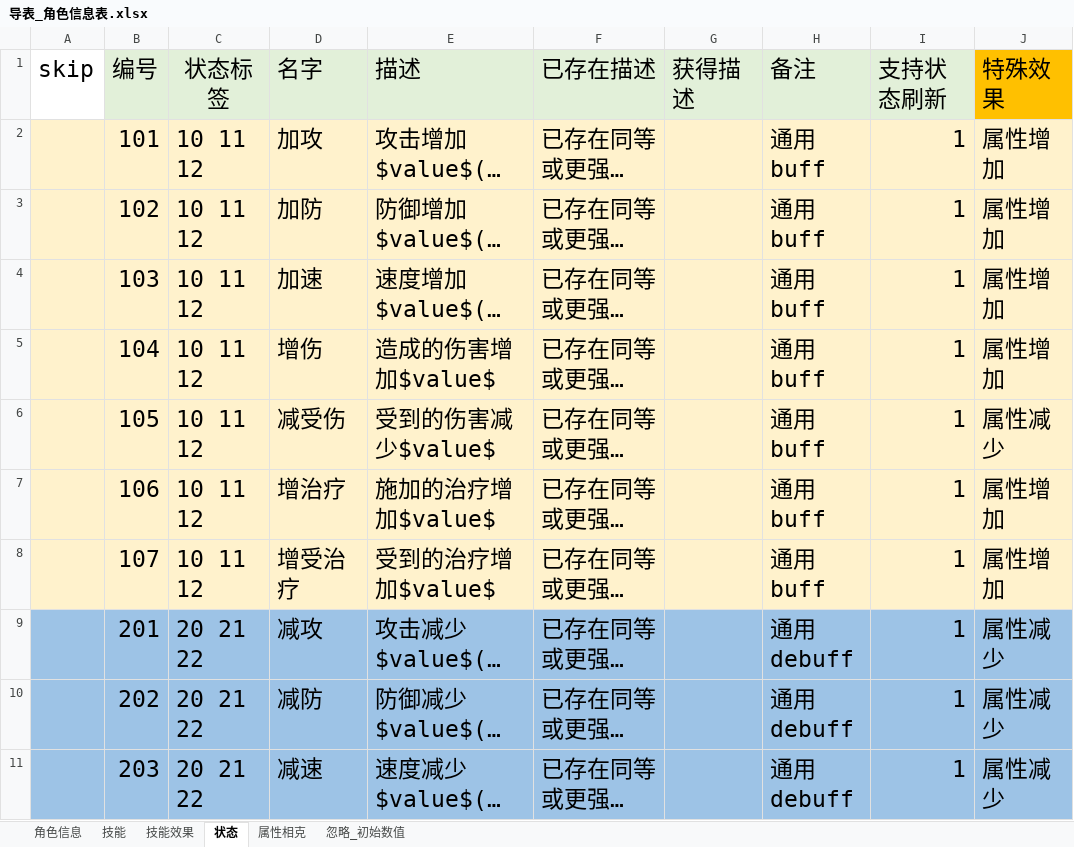
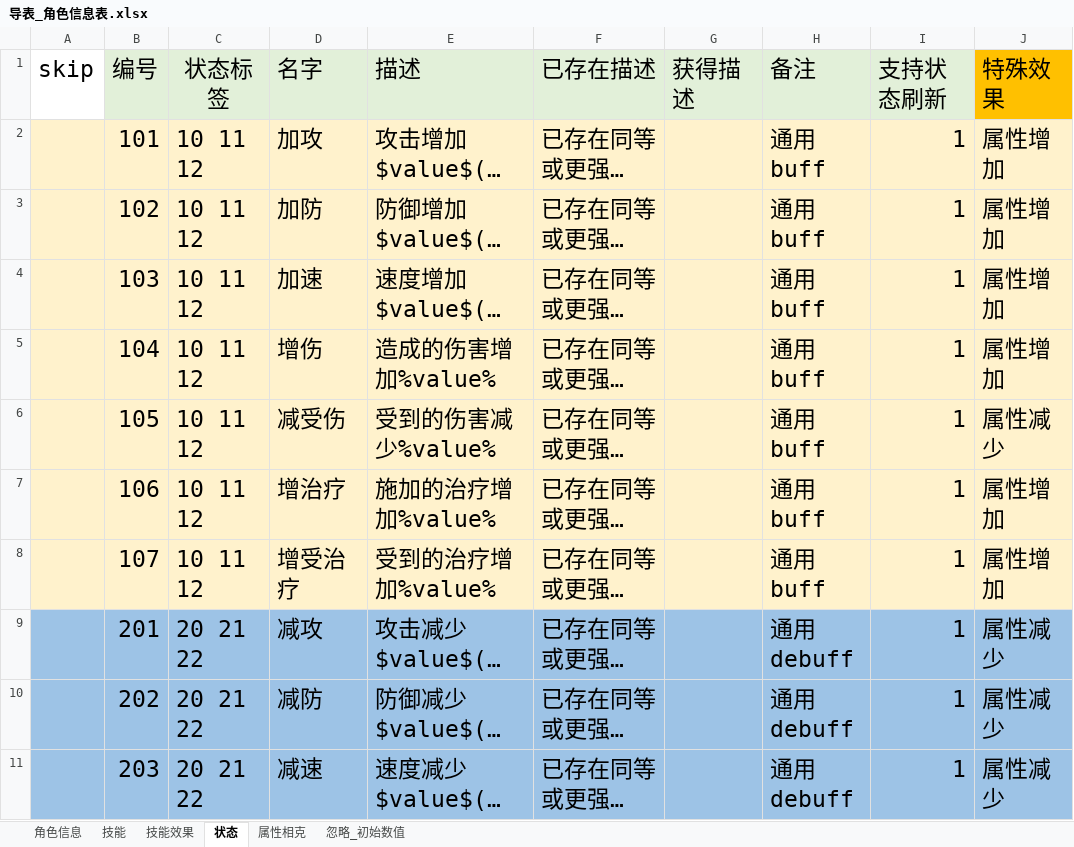
Before and after one commit to shuitian/card_battle, an Excel workbook: excel/导表_角色信息表.xlsx, sheet 状态, drawn as a sheet; only a part is shown; long unchanged cells end in …; values as stored, in another font and other column widths than the file's, no borders; the diff covers the shown part only; the diff names each change by its address in the sheet, - before the commit and + after, or states it on an @@ line.

```diff
--- a/excel/导表_角色信息表.xlsx (sheet 状态)
+++ b/excel/导表_角色信息表.xlsx (sheet 状态)
-E5 (描述): 造成的伤害增加$value$
+E5 (描述): 造成的伤害增加%value%
-E6 (描述): 受到的伤害减少$value$
+E6 (描述): 受到的伤害减少%value%
-E7 (描述): 施加的治疗增加$value$
+E7 (描述): 施加的治疗增加%value%
-E8 (描述): 受到的治疗增加$value$
+E8 (描述): 受到的治疗增加%value%
```
Also changed, not shown: 4 edited cells elsewhere in this sheet, sheet 技能效果, sheet 技能, 11 other files.
